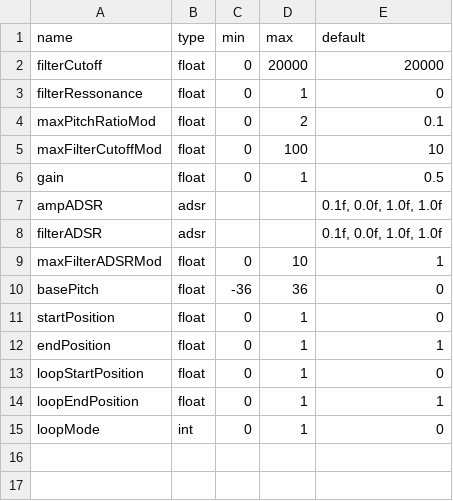
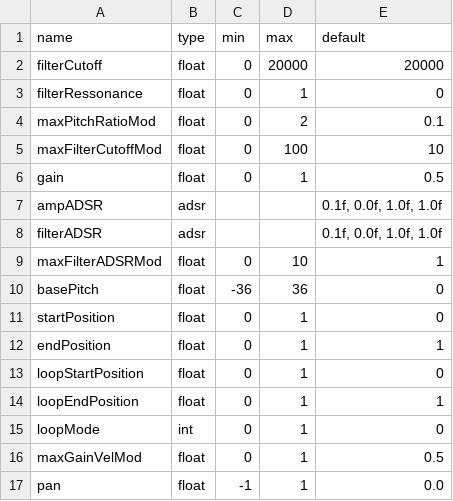
Before and after one commit to ffont/source, a CSV file: SourceSampler/data_for_code_gen.csv, drawn as a sheet; the diff names each change by its address in the sheet, - before the commit and + after, or states it on an @@ line.

```diff
--- a/SourceSampler/data_for_code_gen.csv
+++ b/SourceSampler/data_for_code_gen.csv
+row 16: maxGainVelMod | float | 0 | 1 | 0.5
+row 17: pan | float | -1 | 1 | 0.0
```
Also changed, not shown: 3 other files.
